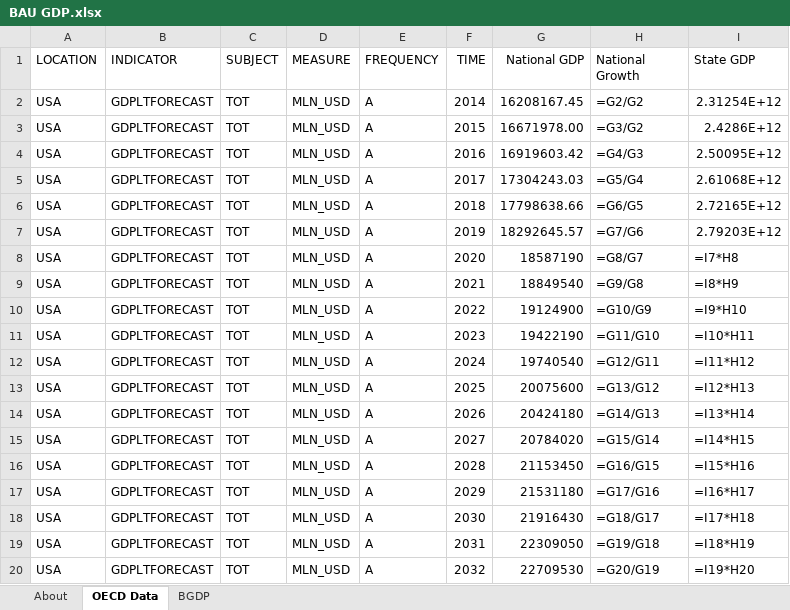
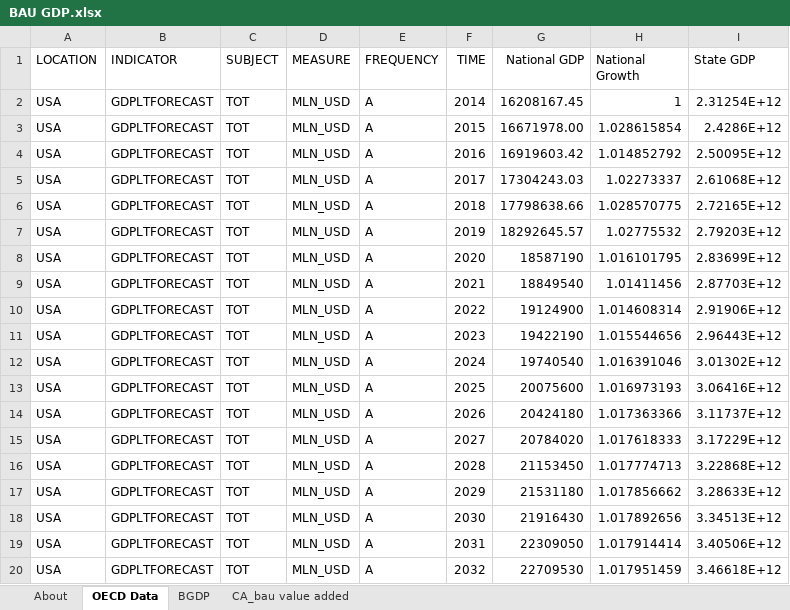
Before and after one commit to EnergyInnovation/eps-california, an Excel workbook: InputData/io-model/BGDP/BAU GDP.xlsx, sheet OECD Data, drawn as a sheet; only a part is shown; values as stored, in another font and other column widths than the file's, no borders; formulas without a stored value are shown as written; the diff covers the shown part only; the diff names each change by its address in the sheet, - before the commit and + after, or states it on an @@ line.

Commit message:
updated bau gdp value and updated webapp to allow mode shifting ldv freight

```diff
--- a/InputData/io-model/BGDP/BAU GDP.xlsx (sheet OECD Data)
+++ b/InputData/io-model/BGDP/BAU GDP.xlsx (sheet OECD Data)
+sheet tab: CA_bau value added
-H2 (National Growth): =G2/G2
+H2 (National Growth): 1
-H3 (National Growth): =G3/G2
+H3 (National Growth): 1.028615854
-H4 (National Growth): =G4/G3
+H4 (National Growth): 1.014852792
-H5 (National Growth): =G5/G4
+H5 (National Growth): 1.02273337
-H6 (National Growth): =G6/G5
+H6 (National Growth): 1.028570775
-H7 (National Growth): =G7/G6
+H7 (National Growth): 1.02775532
-H8 (National Growth): =G8/G7
+H8 (National Growth): 1.016101795
-I8 (State GDP): =I7*H8
+I8 (State GDP): 2.83699E+12
-H9 (National Growth): =G9/G8
+H9 (National Growth): 1.01411456
-I9 (State GDP): =I8*H9
+I9 (State GDP): 2.87703E+12
-H10 (National Growth): =G10/G9
+H10 (National Growth): 1.014608314
-I10 (State GDP): =I9*H10
+I10 (State GDP): 2.91906E+12
-H11 (National Growth): =G11/G10
+H11 (National Growth): 1.015544656
-I11 (State GDP): =I10*H11
+I11 (State GDP): 2.96443E+12
-H12 (National Growth): =G12/G11
+H12 (National Growth): 1.016391046
-I12 (State GDP): =I11*H12
+I12 (State GDP): 3.01302E+12
-H13 (National Growth): =G13/G12
+H13 (National Growth): 1.016973193
-I13 (State GDP): =I12*H13
+I13 (State GDP): 3.06416E+12
-H14 (National Growth): =G14/G13
+H14 (National Growth): 1.017363366
-I14 (State GDP): =I13*H14
+I14 (State GDP): 3.11737E+12
-H15 (National Growth): =G15/G14
+H15 (National Growth): 1.017618333
-I15 (State GDP): =I14*H15
+I15 (State GDP): 3.17229E+12
-H16 (National Growth): =G16/G15
+H16 (National Growth): 1.017774713
-I16 (State GDP): =I15*H16
+I16 (State GDP): 3.22868E+12
-H17 (National Growth): =G17/G16
+H17 (National Growth): 1.017856662
-I17 (State GDP): =I16*H17
+I17 (State GDP): 3.28633E+12
-H18 (National Growth): =G18/G17
+H18 (National Growth): 1.017892656
-I18 (State GDP): =I17*H18
+I18 (State GDP): 3.34513E+12
-H19 (National Growth): =G19/G18
+H19 (National Growth): 1.017914414
-I19 (State GDP): =I18*H19
+I19 (State GDP): 3.40506E+12
-H20 (National Growth): =G20/G19
+H20 (National Growth): 1.017951459
-I20 (State GDP): =I19*H20
+I20 (State GDP): 3.46618E+12
```
Also changed, not shown: 56 edited cells elsewhere in this sheet, sheet BGDP, sheet About, WebAppData.xlsx, 1 other file.
